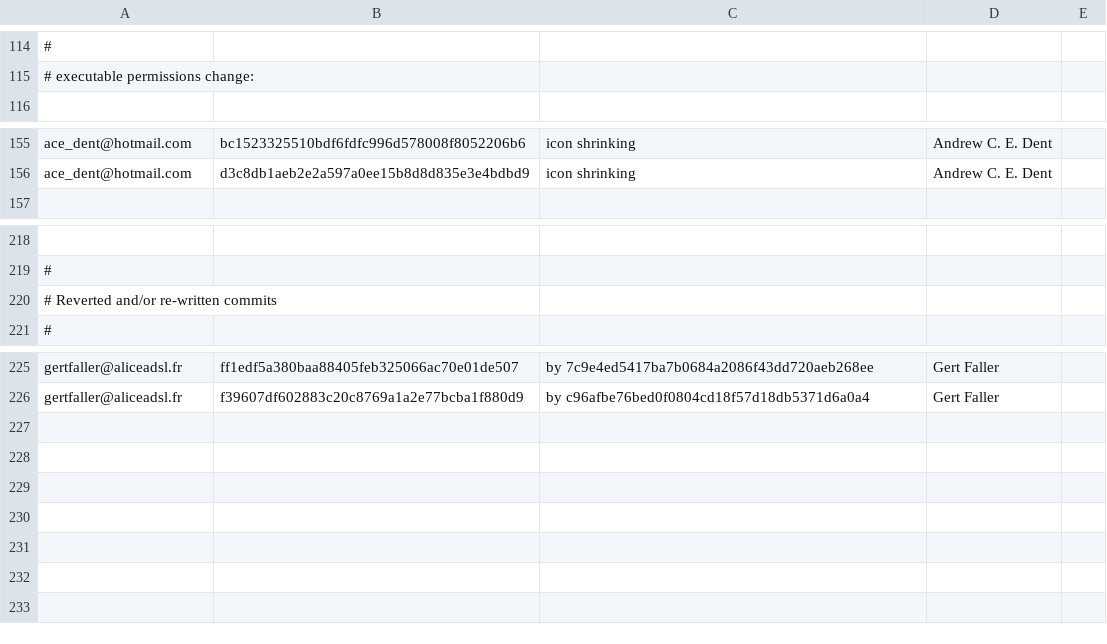
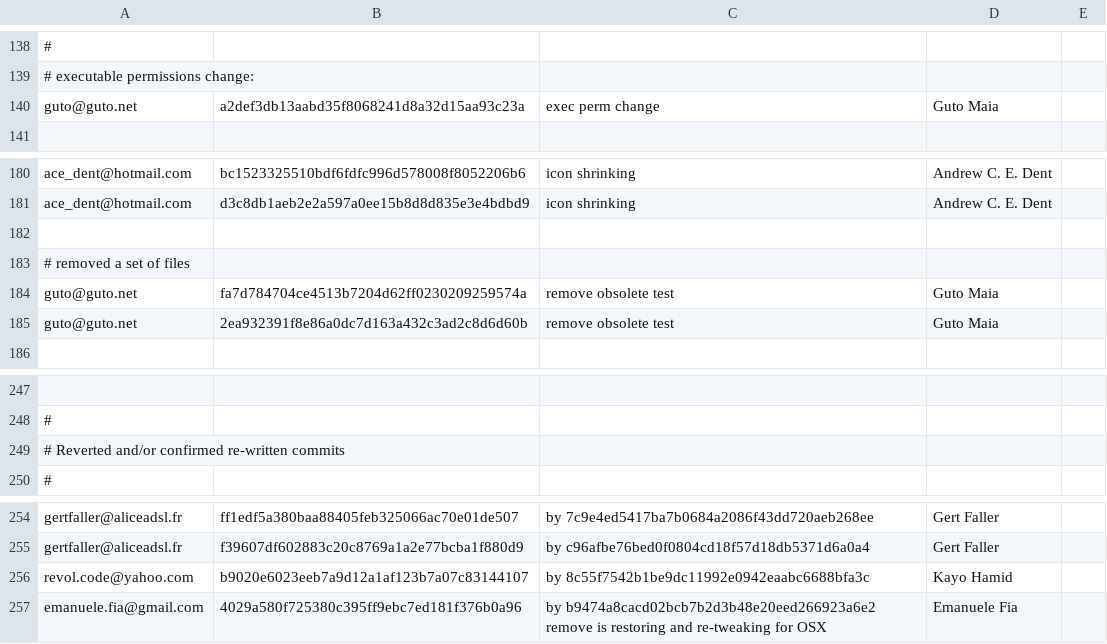
Before and after one commit to freedesktop/libreoffice-gitdm-config, a CSV file: mail-license.csv, drawn as a sheet; only a part is shown, gaps mark what is left out; addresses are those after the commit; the diff covers the shown part only; the diff names each change by its address in the sheet, - before the commit and + after, or states it on an @@ line.

```diff
--- a/mail-license.csv
+++ b/mail-license.csv
+row 140: guto@guto.net | a2def3db13aabd35f8068241d8a32d15aa93c23a | exec perm change | Guto Maia
+row 182: (empty)
+row 183: # removed a set of files
+row 184: guto@guto.net | fa7d784704ce4513b7204d62ff0230209259574a | remove obsolete test | Guto Maia
+row 185: guto@guto.net | 2ea932391f8e86a0dc7d163a432c3ad2c8d6d60b | remove obsolete test | Guto Maia
-A249: # Reverted and/or re-written commits
+A249: # Reverted and/or confirmed re-written commits
+row 256: revol.code@yahoo.com | b9020e6023eeb7a9d12a1af123b7a07c83144107 | by 8c55f7542b1be9dc11992e0942eaabc6688bfa3c | Kayo Hamid
+row 257: emanuele.fia@gmail.com | 4029a580f725380c395ff9ebc7ed181f376b0a96 | by b9474a8cacd02bcb7b2d3b48e20eed266923a6e2 remove is restoring and re-tweaking for OSX | Emanuele Fia
```
Also changed, not shown: 24 added rows and 4 edited cells elsewhere in this file, 2 other files.
